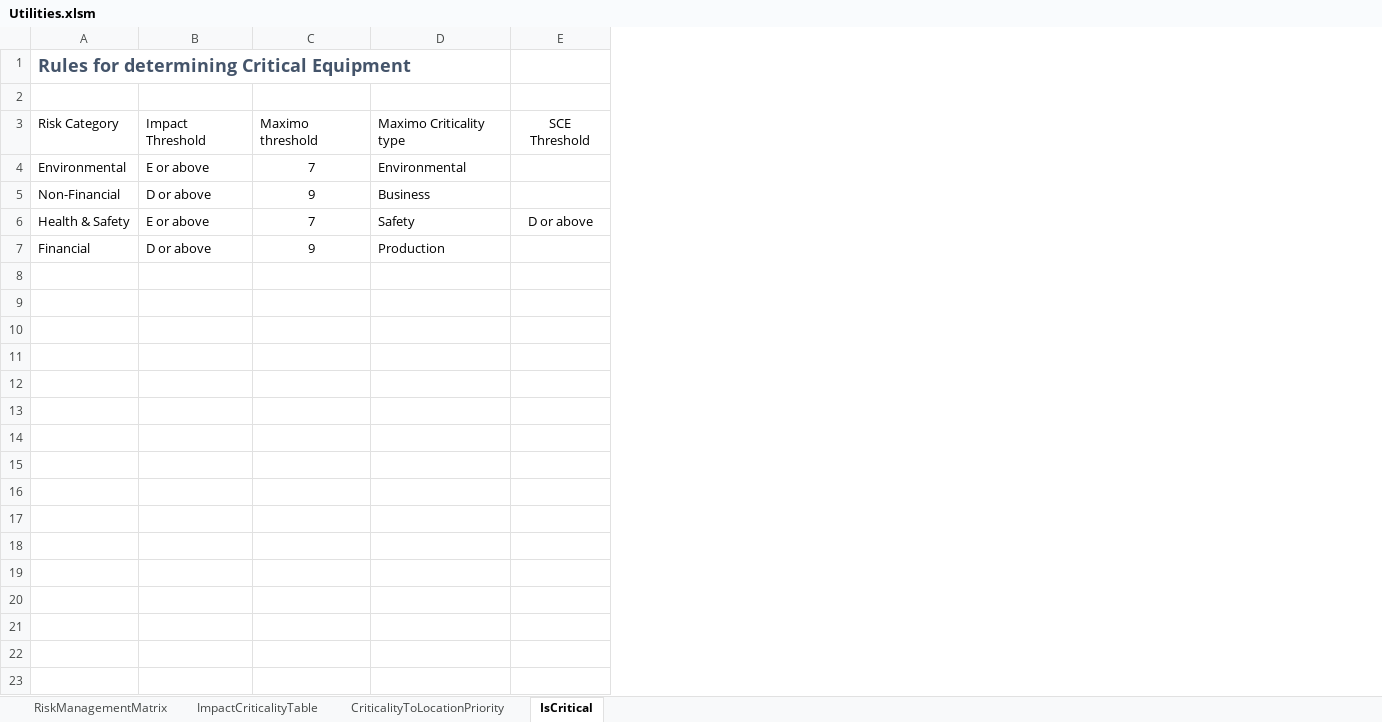
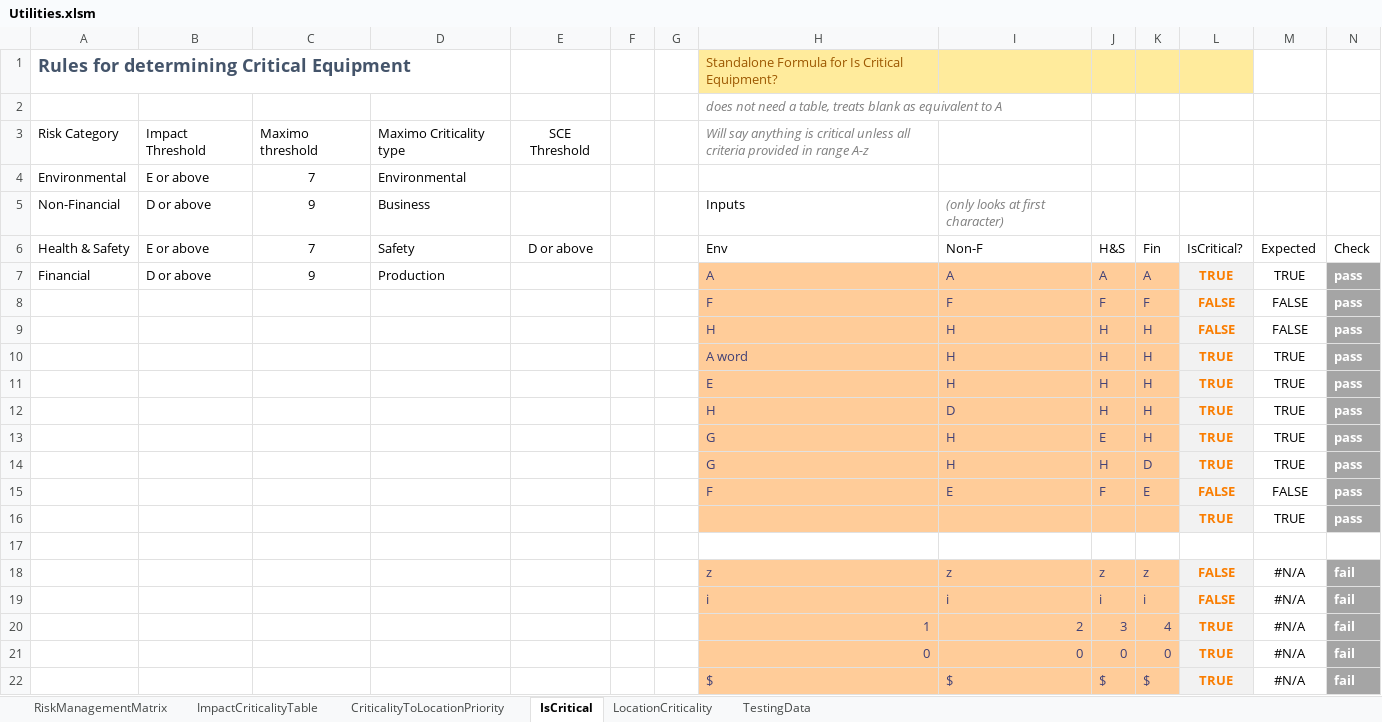
Before and after one commit to DoRoCro/VBA4tags, an Excel workbook: Utilities.xlsm, sheet IsCritical, drawn as a sheet; values as stored, in another font and other column widths than the file's, no borders; table styles not drawn; the diff names each change by its address in the sheet, - before the commit and + after, or states it on an @@ line.

Commit message:
Get simplified tag from a table and add to collection

```diff
--- a/Utilities.xlsm (sheet IsCritical)
+++ b/Utilities.xlsm (sheet IsCritical)
+sheet tab: LocationCriticality
+sheet tab: TestingData
+column F, empty
+column G, empty
+column H, rows 1-7: Standalone Formula for Is Critical Equipment? | does not need a table, treats blank as equivalent to A | Will say anything is critical unless all criteria provided in range A-z |  | Inputs | Env | A
+column I, rows 5-7: (only looks at first character) | Non-F | A
+column J, rows 6-7: H&S | A
+column K, rows 6-7: Fin | A
+column L, rows 6-7: IsCritical? | TRUE
+column M, rows 6-7: Expected | TRUE
+column N, rows 6-7: Check | pass
+row 8:  |  |  |  |  |  |  | F | F | F | F | FALSE | FALSE | pass
+row 9:  |  |  |  |  |  |  | H | H | H | H | FALSE | FALSE | pass
+row 10:  |  |  |  |  |  |  | A word | H | H | H | TRUE | TRUE | pass
+row 11:  |  |  |  |  |  |  | E | H | H | H | TRUE | TRUE | pass
+row 12:  |  |  |  |  |  |  | H | D | H | H | TRUE | TRUE | pass
+row 13:  |  |  |  |  |  |  | G | H | E | H | TRUE | TRUE | pass
+row 14:  |  |  |  |  |  |  | G | H | H | D | TRUE | TRUE | pass
+row 15:  |  |  |  |  |  |  | F | E | F | E | FALSE | FALSE | pass
+row 16:  |  |  |  |  |  |  |  |  |  |  | TRUE | TRUE | pass
+row 17: (empty)
+row 18:  |  |  |  |  |  |  | z | z | z | z | FALSE | #N/A | fail
+row 19:  |  |  |  |  |  |  | i | i | i | i | FALSE | #N/A | fail
+row 20:  |  |  |  |  |  |  | 1 | 2 | 3 | 4 | TRUE | #N/A | fail
+row 21:  |  |  |  |  |  |  | 0 | 0 | 0 | 0 | TRUE | #N/A | fail
+row 22:  |  |  |  |  |  |  | $ | $ | $ | $ | TRUE | #N/A | fail
```
Also changed, not shown: 2 other files.
